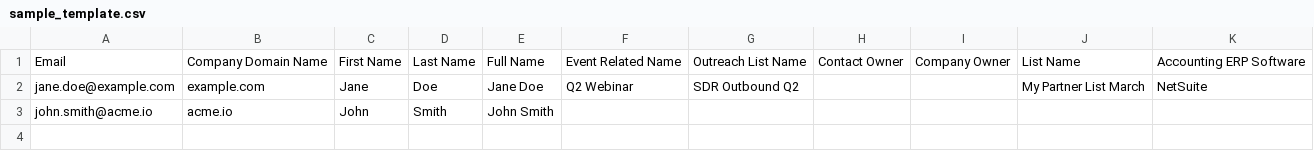
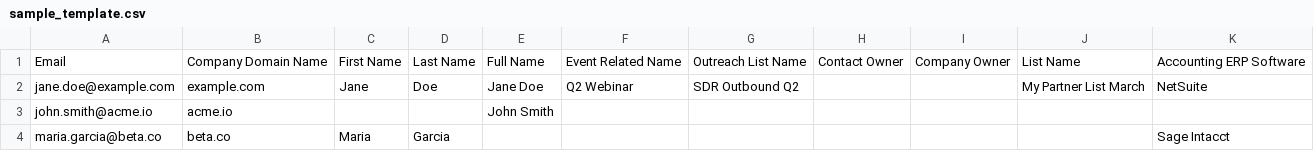
Before and after one commit to claurits-p/list-enrichment-dropbox, a CSV file: assets/sample_template.csv, drawn as a sheet.

```diff
--- a/assets/sample_template.csv
+++ b/assets/sample_template.csv
@@ -2,2 +2,3 @@ Email,Company Domain Name,First Name,Last Name,Full Name,Event Related Name,Outr
 jane.doe@example.com,example.com,Jane,Doe,Jane Doe,Q2 Webinar,SDR Outbound Q2,,,My Partner List March,NetSuite
-john.smith@acme.io,acme.io,John,Smith,John Smith,,,,,,
+john.smith@acme.io,acme.io,,,John Smith,,,,,,
+maria.garcia@beta.co,beta.co,Maria,Garcia,,,,,,,Sage Intacct
```
Also changed, not shown: 5 other files.
